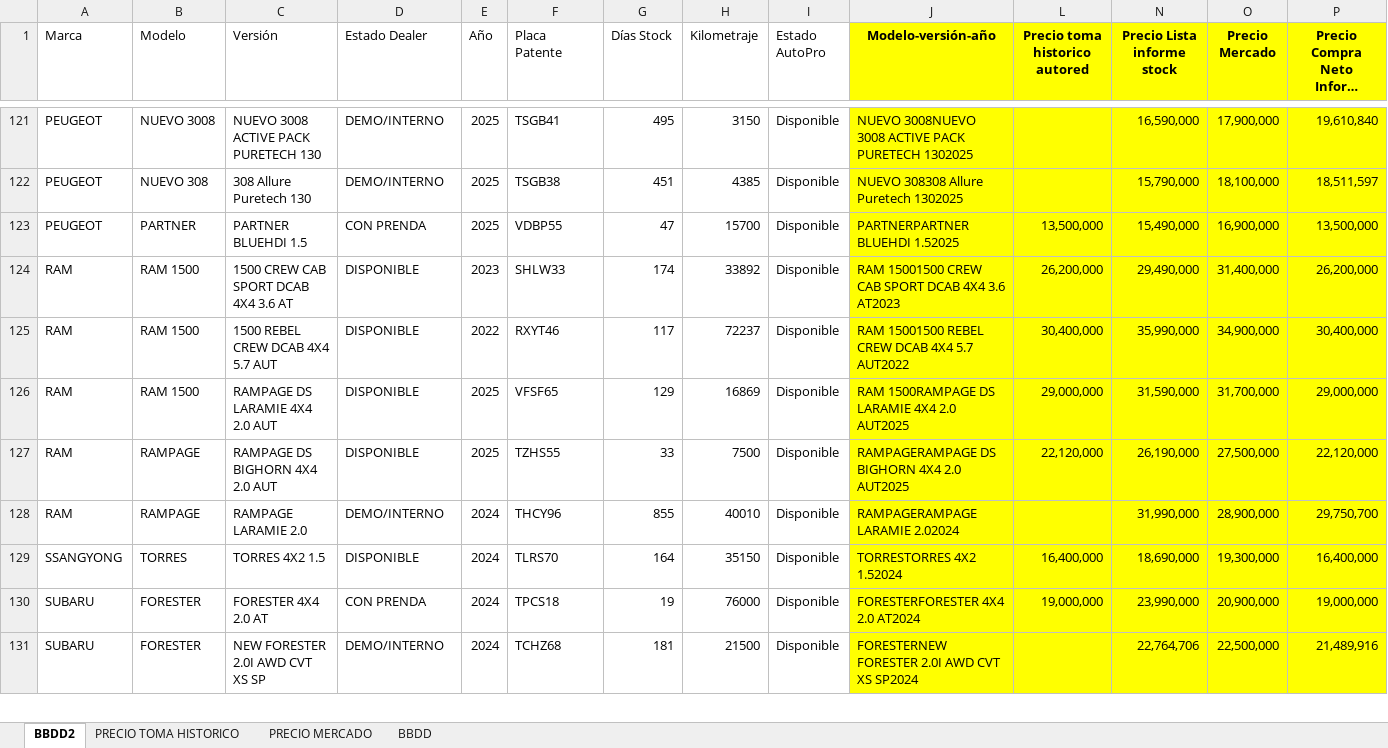
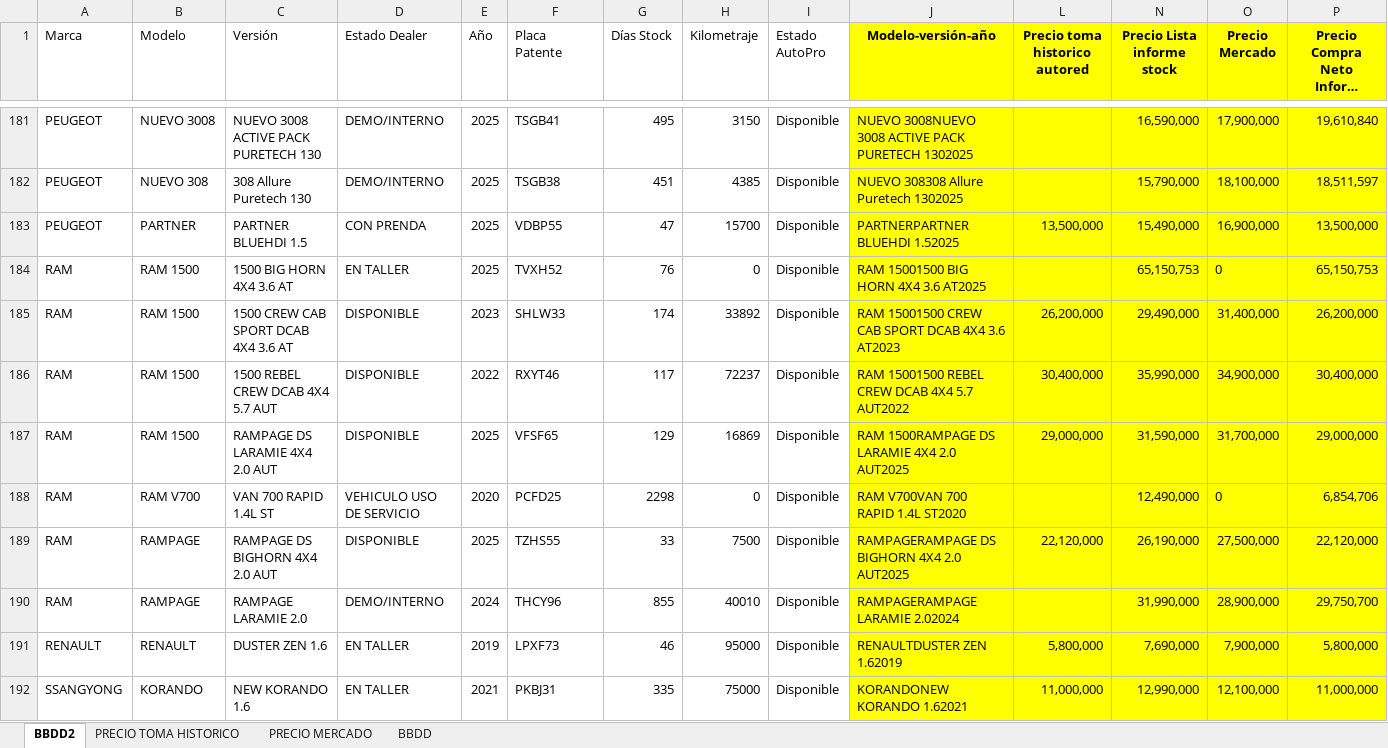
Before and after one commit to fvalencia26/dashboard-automotriz, an Excel workbook: stock.xlsx, sheet BBDD2, drawn as a sheet; only a part is shown, gaps mark what is left out; the shorter side is filled out with more unchanged rows; long unchanged cells end in …; values as stored, in another font and other column widths than the file's, no borders; rows hold the shown columns only; the diff covers the shown part only; the diff names each change by its address in the sheet, - before the commit and + after, or states it on an @@ line.

```diff
--- a/stock.xlsx (sheet BBDD2)
+++ b/stock.xlsx (sheet BBDD2)
+row 184: RAM | RAM 1500 | 1500 BIG HORN 4X4 3.6 AT | EN TALLER | 2025 | TVXH52 | 76 | 0 | Disponible | RAM 15001500 BIG HORN 4X4 3.6 AT2025 |  | 65,150,753 | 0 | 65,150,753
+row 188: RAM | RAM V700 | VAN 700 RAPID 1.4L ST | VEHICULO USO DE SERVICIO | 2020 | PCFD25 | 2298 | 0 | Disponible | RAM V700VAN 700 RAPID 1.4L ST2020 |  | 12,490,000 | 0 | 6,854,706
+row 191: RENAULT | RENAULT | DUSTER ZEN 1.6 | EN TALLER | 2019 | LPXF73 | 46 | 95000 | Disponible | RENAULTDUSTER ZEN 1.62019 | 5,800,000 | 7,690,000 | 7,900,000 | 5,800,000
+row 192: SSANGYONG | KORANDO | NEW KORANDO 1.6 | EN TALLER | 2021 | PKBJ31 | 335 | 75000 | Disponible | KORANDONEW KORANDO 1.62021 | 11,000,000 | 12,990,000 | 12,100,000 | 11,000,000
```
Also changed, not shown: 65 added rows and 69 removed rows elsewhere in this sheet, formulas that keep their value.
